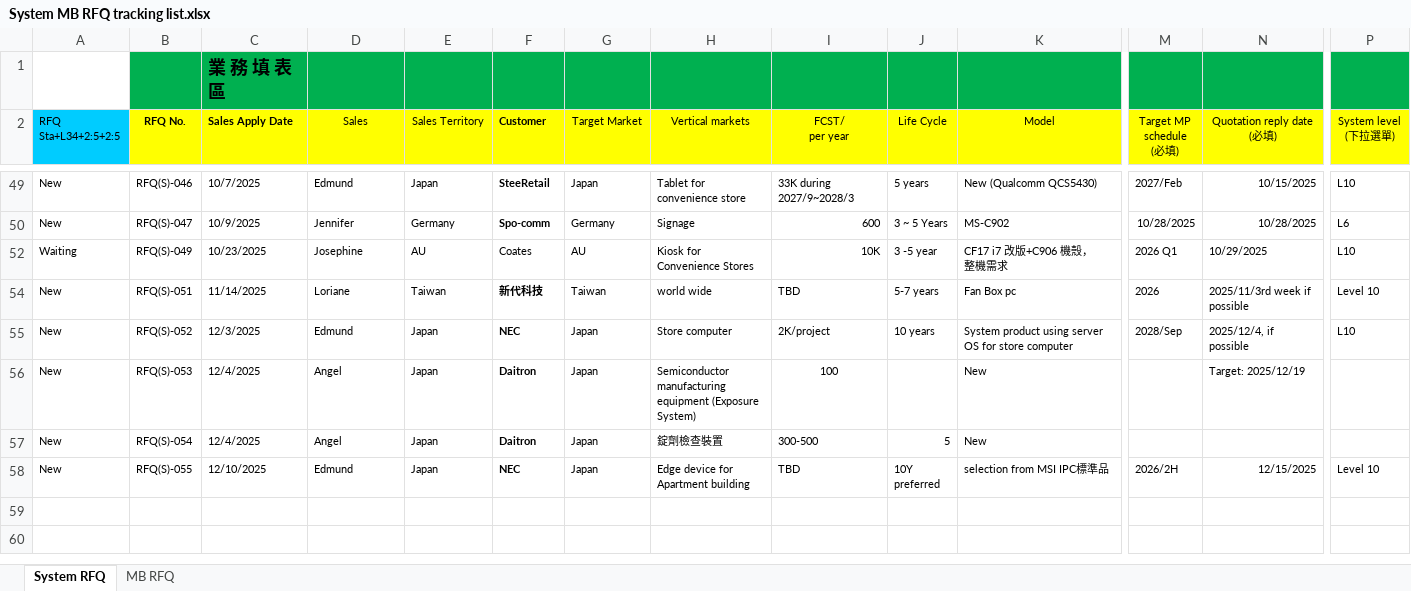
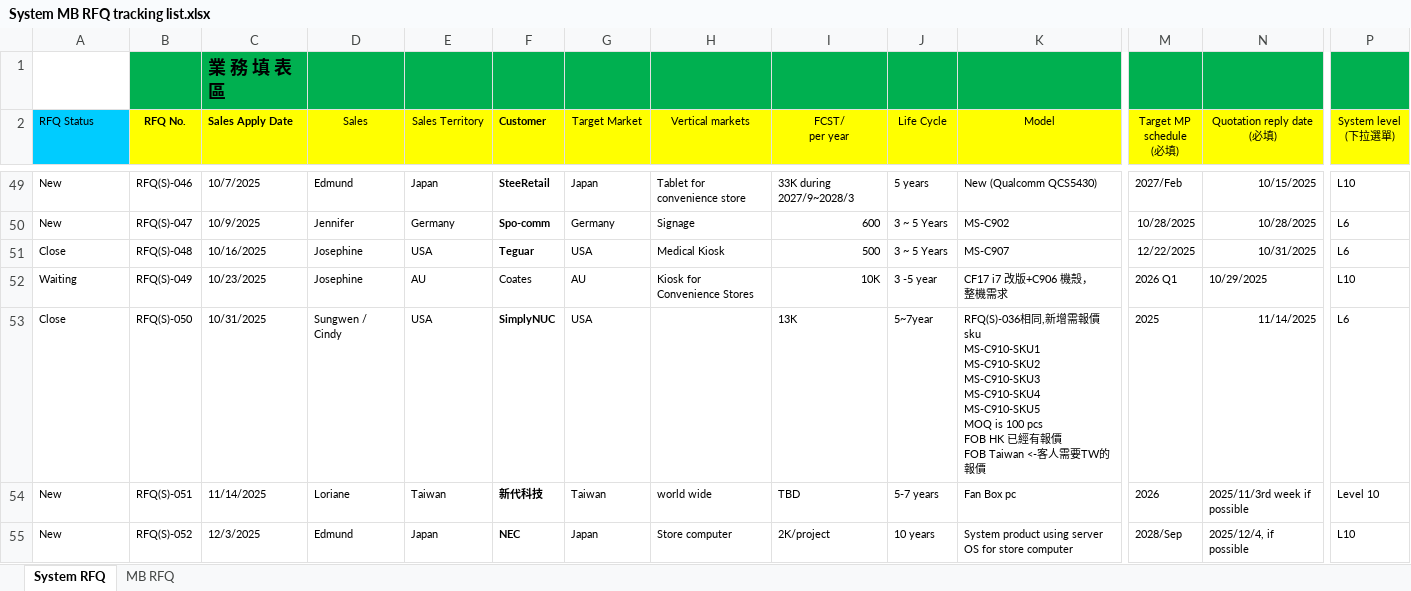
Before and after one commit to Daven9527/ipc-queue-rfq, an Excel workbook: public/System MB RFQ tracking list.xlsx, sheet System RFQ, drawn as a sheet; only a part is shown, gaps mark what is left out; the shorter side is filled out with more unchanged rows; values as stored, in another font and other column widths than the file's, no borders; conditional formats not drawn; rows hold the shown columns only; ↵ is a line break in a cell; the diff covers the shown part only; the diff names each change by its address in the sheet, - before the commit and + after, or states it on an @@ line.

```diff
--- a/public/System MB RFQ tracking list.xlsx (sheet System RFQ)
+++ b/public/System MB RFQ tracking list.xlsx (sheet System RFQ)
-A2: RFQ Sta+L34+2:5+2:5
+A2: RFQ Status
@@ row 51 unhidden: Close | RFQ(S)-048 | 10/16/2025 | Josephine | USA | Teguar | USA | Medical Kiosk | 500 | 3 ~ 5 Years | MS-C907 | 12/22/2025 | 10/31/2025 | L6 @@
@@ row 53 unhidden: Close | RFQ(S)-050 | 10/31/2025 | Sungwen / Cindy | USA | SimplyNUC | USA |  | 13K | 5~7year | RFQ(S)-036相同,新增需報價sku ↵ MS-C910-SKU1 ↵ MS-C910-SKU2 ↵ MS-C910-SKU3 ↵ MS-C910-SKU4 ↵ MS-C910-SKU5 ↵ MOQ is 100 pcs ↵ FOB HK 已經有報價 ↵ FOB Taiwan <-客人需要TW的報價 | 2025 | 11/14/2025 | L6 @@
```
Also changed, not shown: 28 hidden or unhidden rows elsewhere in this sheet, sheet MB RFQ, charts or pictures, 5 other files.
